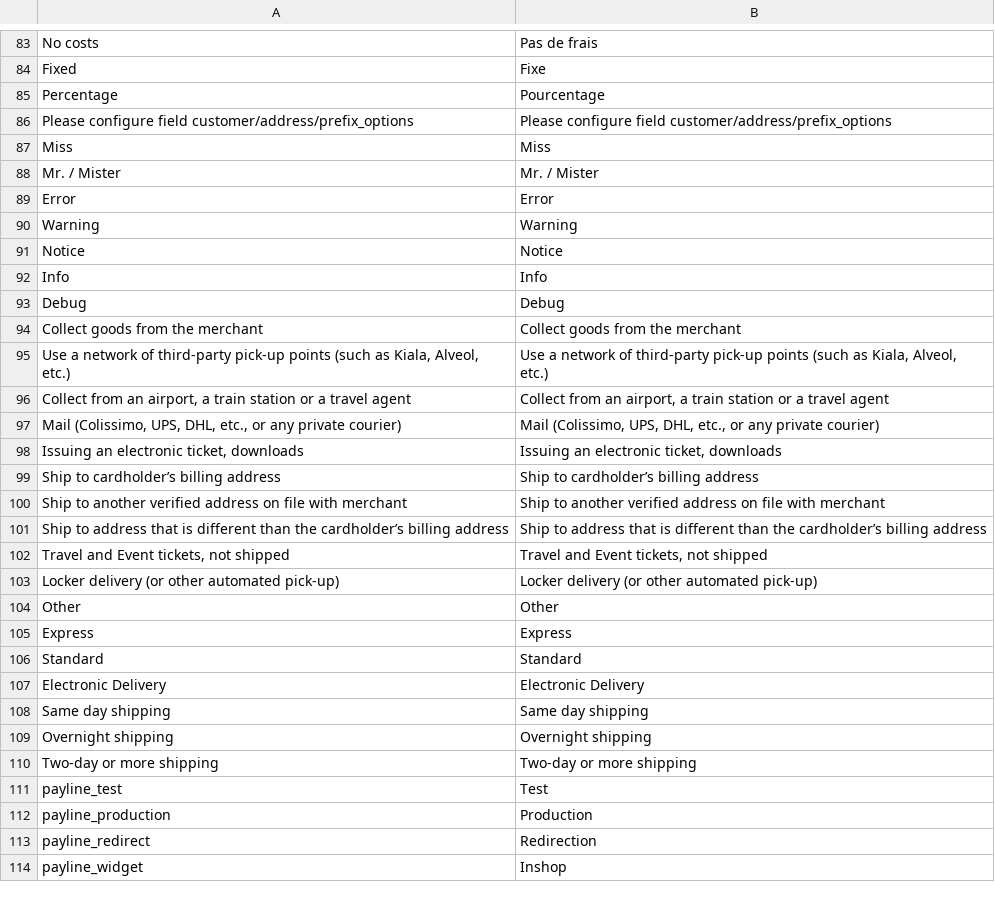
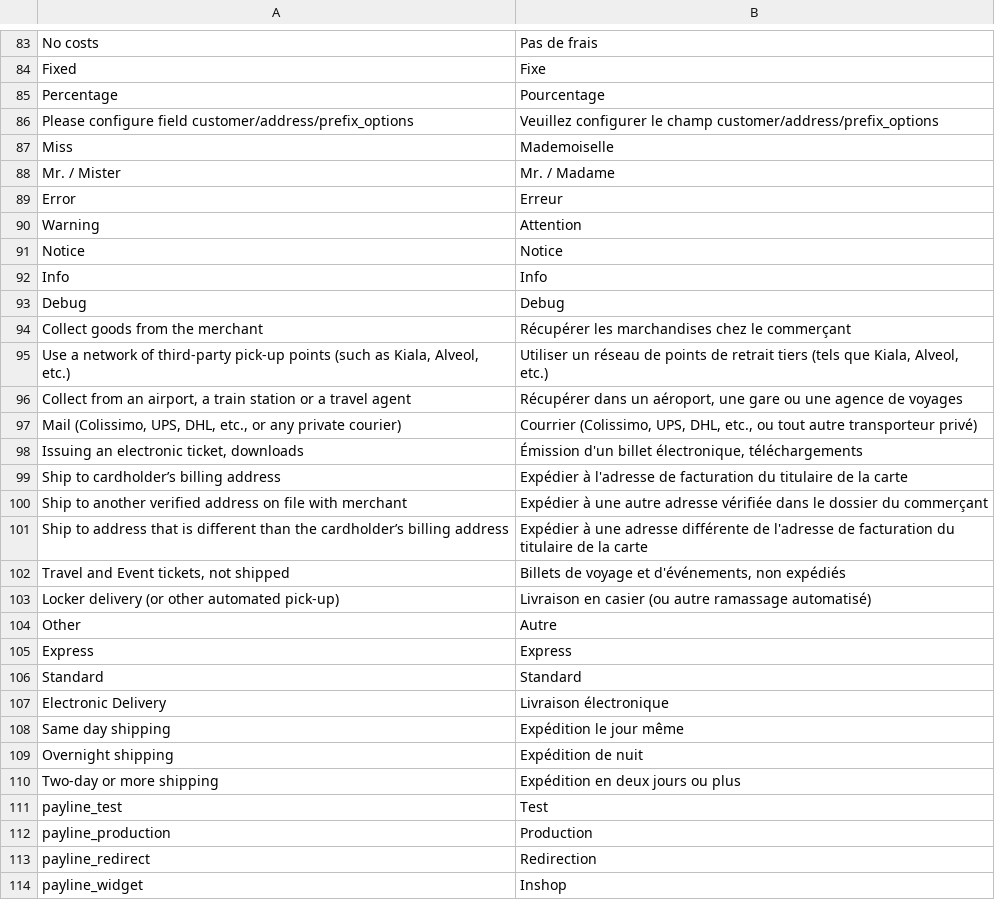
Before and after one commit to Monext/monext-magento2, a CSV file: i18n/fr_FR.csv, drawn as a sheet; only a part is shown, gaps mark what is left out; the diff covers the shown part only; the diff names each change by its address in the sheet, - before the commit and + after, or states it on an @@ line.

```diff
--- a/i18n/fr_FR.csv
+++ b/i18n/fr_FR.csv
-B86: Please configure field customer/address/prefix_options
+B86: Veuillez configurer le champ customer/address/prefix_options
-B87: Miss
+B87: Mademoiselle
-B88: Mr. / Mister
+B88: Mr. / Madame
-B89: Error
+B89: Erreur
-B90: Warning
+B90: Attention
-B94: Collect goods from the merchant
+B94: Récupérer les marchandises chez le commerçant
-B95: Use a network of third-party pick-up points (such as Kiala, Alveol,…
+B95: Utiliser un réseau de points de retrait tiers (tels que Kiala, Alveol,…
-B96: Collect from an airport, a train station or a travel agent
+B96: Récupérer dans un aéroport, une gare ou une agence de voyages
-B97: Mail (Colissimo, UPS, DHL, etc., or any private courier)
+B97: Courrier (Colissimo, UPS, DHL, etc., ou tout autre transporteur privé)
-B98: Issuing an electronic ticket, downloads
+B98: Émission d'un billet électronique, téléchargements
-B99: Ship to cardholder’s billing address
+B99: Expédier à l'adresse de facturation du titulaire de la carte
-B100: Ship to another verified address on file with merchant
+B100: Expédier à une autre adresse vérifiée dans le dossier du commerçant
-B101: Ship to address that is different than the cardholder’s billing address
+B101: Expédier à une adresse différente de l'adresse de facturation du titulaire de la carte
-B102: Travel and Event tickets, not shipped
+B102: Billets de voyage et d'événements, non expédiés
-B103: Locker delivery (or other automated pick-up)
+B103: Livraison en casier (ou autre ramassage automatisé)
-B104: Other
+B104: Autre
-B107: Electronic Delivery
+B107: Livraison électronique
-B108: Same day shipping
+B108: Expédition le jour même
-B109: Overnight shipping
+B109: Expédition de nuit
-B110: Two-day or more shipping
+B110: Expédition en deux jours ou plus
```
Also changed, not shown: 95 edited cells elsewhere in this file, 6 other files.
